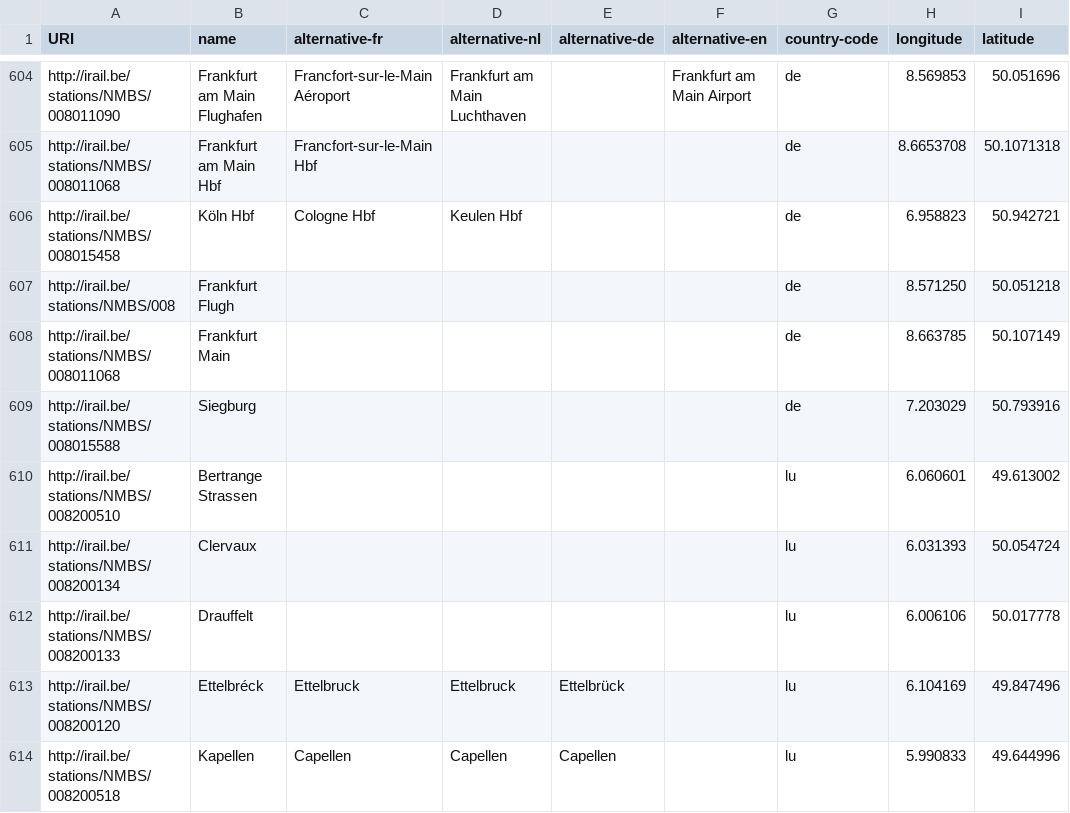
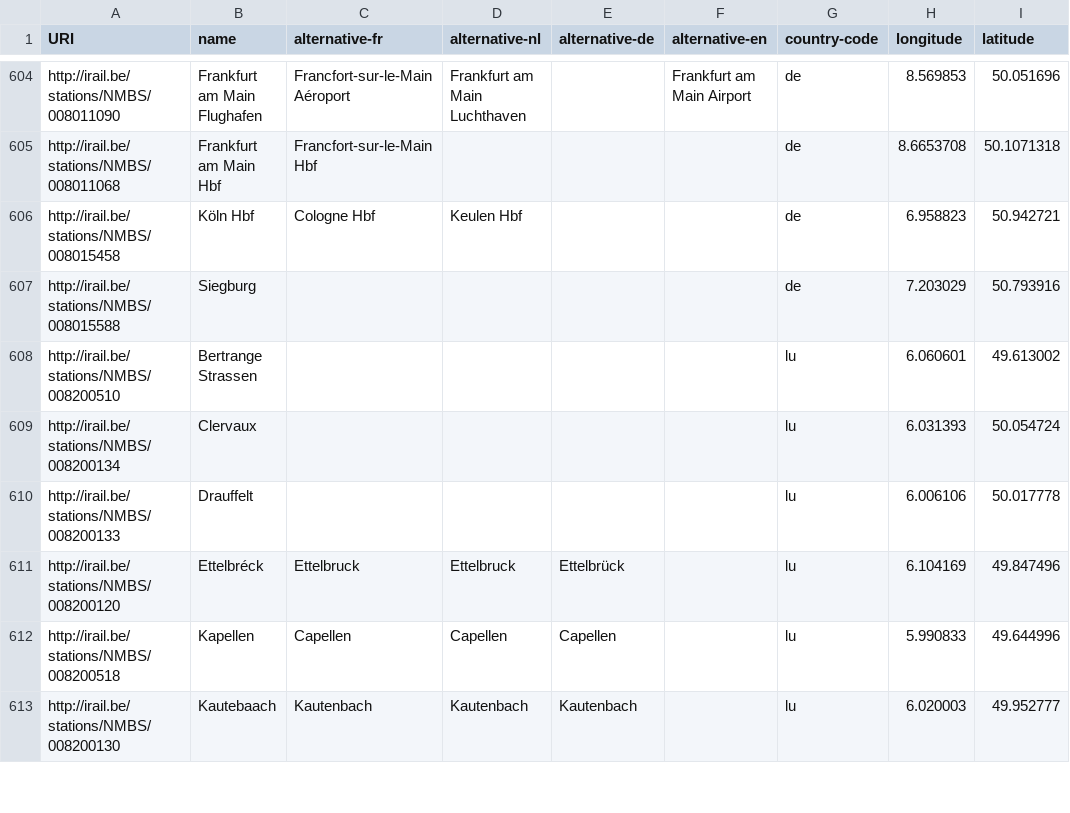
Before and after one commit to iRail/stations, a CSV file: stations.csv, drawn as a sheet; only a part is shown, gaps mark what is left out; the shorter side is filled out with more unchanged rows.

Commit message:
Deleted Frankfurt Flugh, Frankfurt Main because of duplication #25

```diff
--- a/stations.csv
+++ b/stations.csv
@@ -606,4 +606,2 @@ http://irail.be/stations/NMBS/008011068,Frankfurt am Main Hbf,Francfort-sur-le-M
 http://irail.be/stations/NMBS/008015458,Köln Hbf,Cologne Hbf,Keulen Hbf,,,de,6.958823,50.942721
-http://irail.be/stations/NMBS/008,Frankfurt Flugh,,,,,de,8.571250,50.051218
-http://irail.be/stations/NMBS/008011068,Frankfurt Main,,,,,de,8.663785,50.107149
 http://irail.be/stations/NMBS/008015588,Siegburg,,,,,de,7.203029,50.793916
```
